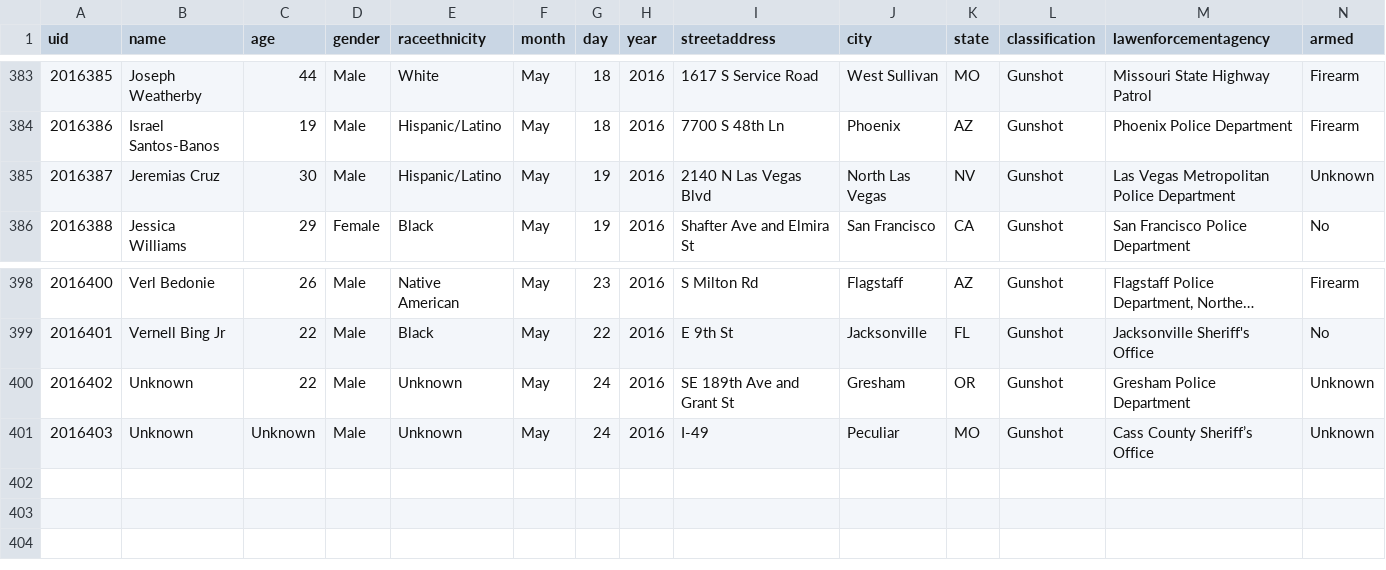
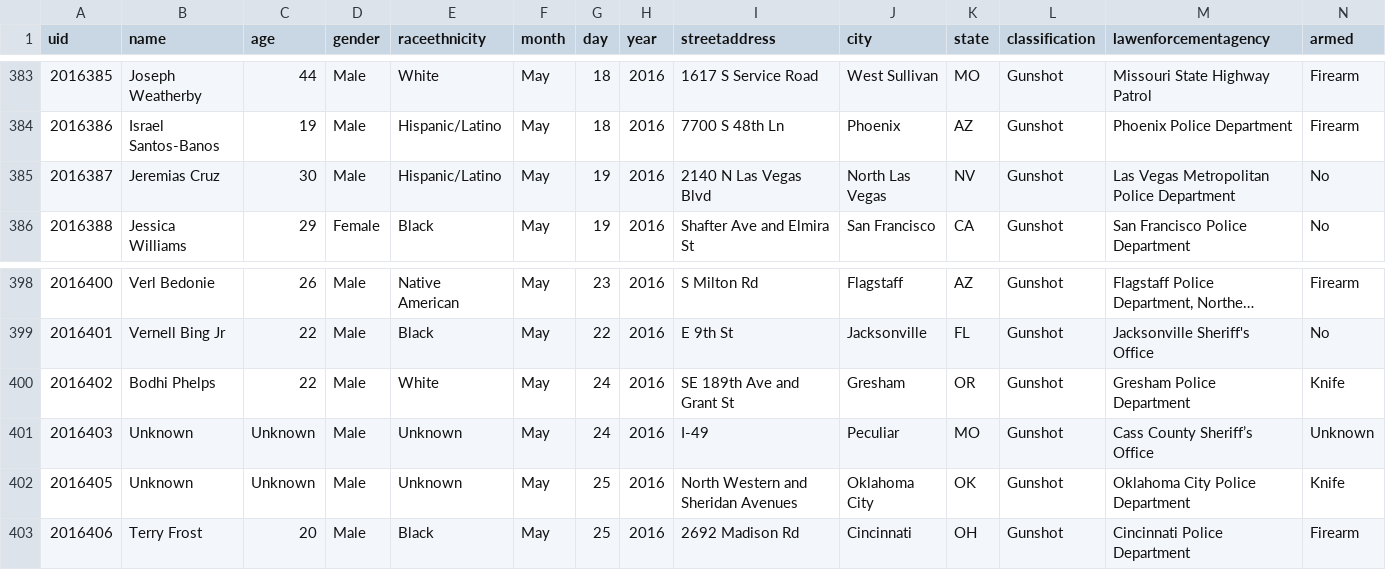
Before and after one commit to tigrevol8888/thecounted, a CSV file: data/the-counted-2016.csv, drawn as a sheet; only a part is shown, gaps mark what is left out; long unchanged cells end in ….

Commit message:
Add Terry Frost, Unknown; update Bodhi Phelps and 1 other

```diff
--- a/data/the-counted-2016.csv
+++ b/data/the-counted-2016.csv
@@ -384,3 +384,3 @@ uid,name,age,gender,raceethnicity,month,day,year,streetaddress,city,state,classi
 "2016386","Israel Santos-Banos","19","Male","Hispanic/Latino","May","18","2016","7700 S 48th Ln","Phoenix","AZ","Gunshot","Phoenix Police Department","Firearm"
-"2016387","Jeremias Cruz","30","Male","Hispanic/Latino","May","19","2016","2140 N Las Vegas Blvd","North Las Vegas","NV","Gunshot","Las Vegas Metropolitan Police Department","Unknown"
+"2016387","Jeremias Cruz","30","Male","Hispanic/Latino","May","19","2016","2140 N Las Vegas Blvd","North Las Vegas","NV","Gunshot","Las Vegas Metropolitan Police Department","No"
 "2016388","Jessica Williams","29","Female","Black","May","19","2016","Shafter Ave and Elmira St","San Francisco","CA","Gunshot","San Francisco Police Department","No"
@@ -399,3 +399,5 @@ uid,name,age,gender,raceethnicity,month,day,year,streetaddress,city,state,classi
 "2016401","Vernell Bing Jr","22","Male","Black","May","22","2016","E 9th St","Jacksonville","FL","Gunshot","Jacksonville Sheriff's Office","No"
-"2016402","Unknown","22","Male","Unknown","May","24","2016","SE 189th Ave and Grant St","Gresham","OR","Gunshot","Gresham Police Department","Unknown"
+"2016402","Bodhi Phelps","22","Male","White","May","24","2016","SE 189th Ave and Grant St","Gresham","OR","Gunshot","Gresham Police Department","Knife"
 "2016403","Unknown","Unknown","Male","Unknown","May","24","2016","I-49","Peculiar","MO","Gunshot","Cass County Sheriff’s Office","Unknown"
+"2016405","Unknown","Unknown","Male","Unknown","May","25","2016","North Western and Sheridan Avenues","Oklahoma City","OK","Gunshot","Oklahoma City Police Department","Knife"
+"2016406","Terry Frost","20","Male","Black","May","25","2016","2692 Madison Rd","Cincinnati","OH","Gunshot","Cincinnati Police Department","Firearm"
```
